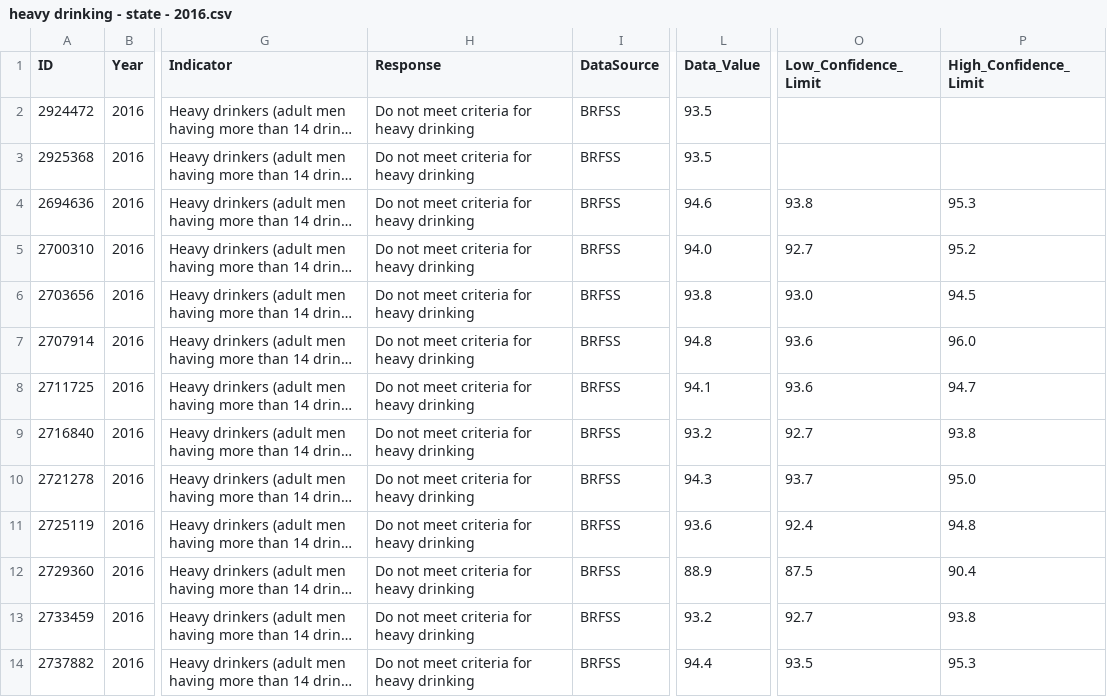
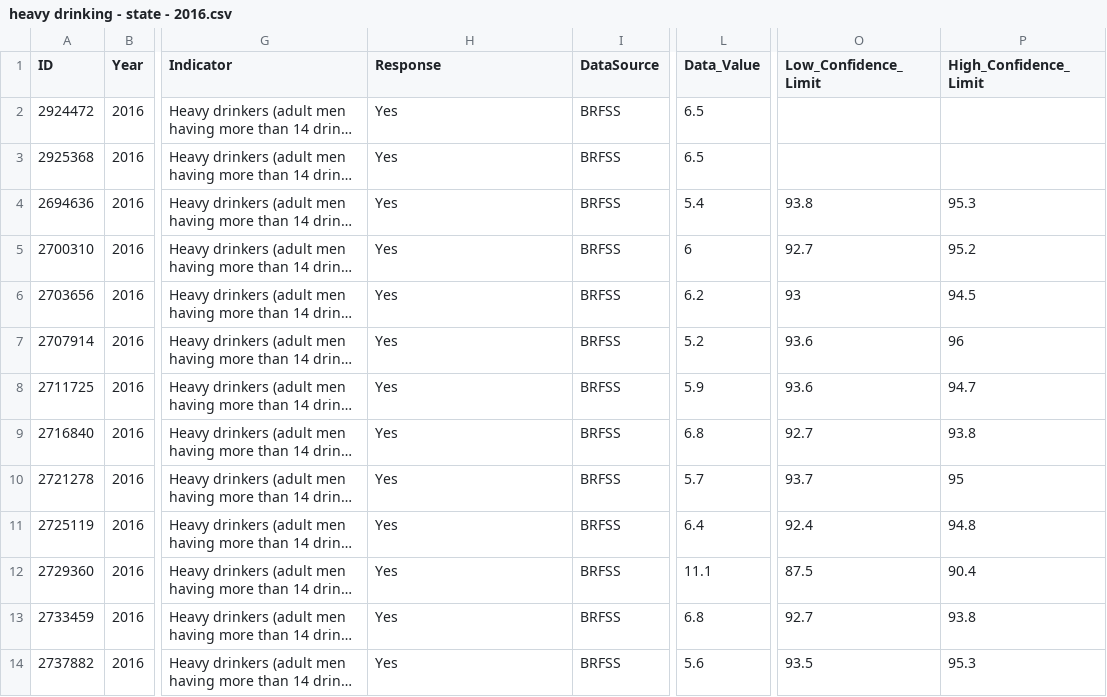
Before and after one commit to CODEGITCD/CD-DS-Final-Project, a CSV file: Data/cancer_data_if/state_alcohol_consumption/heavy drinking - state - 2016.csv, drawn as a sheet; only a part is shown, gaps mark what is left out; long unchanged cells end in …; the diff covers the shown part only; the diff names each change by its address in the sheet, - before the commit and + after, or states it on an @@ line.

Commit message:
fixed data in alcohol consumption csv files
fixed data in alcohol consumption csv files, a few years had % of pop. that was heavy and the other files had % of pop. that WASNT heavy drinkers.

join csv files in vegetable consumption into one dataframe

```diff
--- a/Data/cancer_data_if/state_alcohol_consumption/heavy drinking - state - 2016.csv
+++ b/Data/cancer_data_if/state_alcohol_consumption/heavy drinking - state - 2016.csv
-H2:H14 (Response): Do not meet criteria for heavy drinking
+H2:H14 (Response): Yes
-L2:L3 (Data_Value): 93.5
+L2:L3 (Data_Value): 6.5
-L4 (Data_Value): 94.6
+L4 (Data_Value): 5.4
-L5 (Data_Value): 94.0
+L5 (Data_Value): 6
-L6 (Data_Value): 93.8
+L6 (Data_Value): 6.2
-O6 (Low_Confidence_Limit): 93.0
+O6 (Low_Confidence_Limit): 93
-L7 (Data_Value): 94.8
+L7 (Data_Value): 5.2
-P7 (High_Confidence_Limit): 96.0
+P7 (High_Confidence_Limit): 96
-L8 (Data_Value): 94.1
+L8 (Data_Value): 5.9
-L9 (Data_Value): 93.2
+L9 (Data_Value): 6.8
-L10 (Data_Value): 94.3
+L10 (Data_Value): 5.7
-P10 (High_Confidence_Limit): 95.0
+P10 (High_Confidence_Limit): 95
-L11 (Data_Value): 93.6
+L11 (Data_Value): 6.4
-L12 (Data_Value): 88.9
+L12 (Data_Value): 11.1
-L13 (Data_Value): 93.2
+L13 (Data_Value): 6.8
-L14 (Data_Value): 94.4
+L14 (Data_Value): 5.6
```
Also changed, not shown: 101 edited cells elsewhere in this file, Data/cancer_data_if/state_alcohol_consumption/heavy drinking - state - 2011.csv, Data/cancer_data_if/state_alcohol_consumption/heavy drinking - state - 2015.csv, 4 other files.
